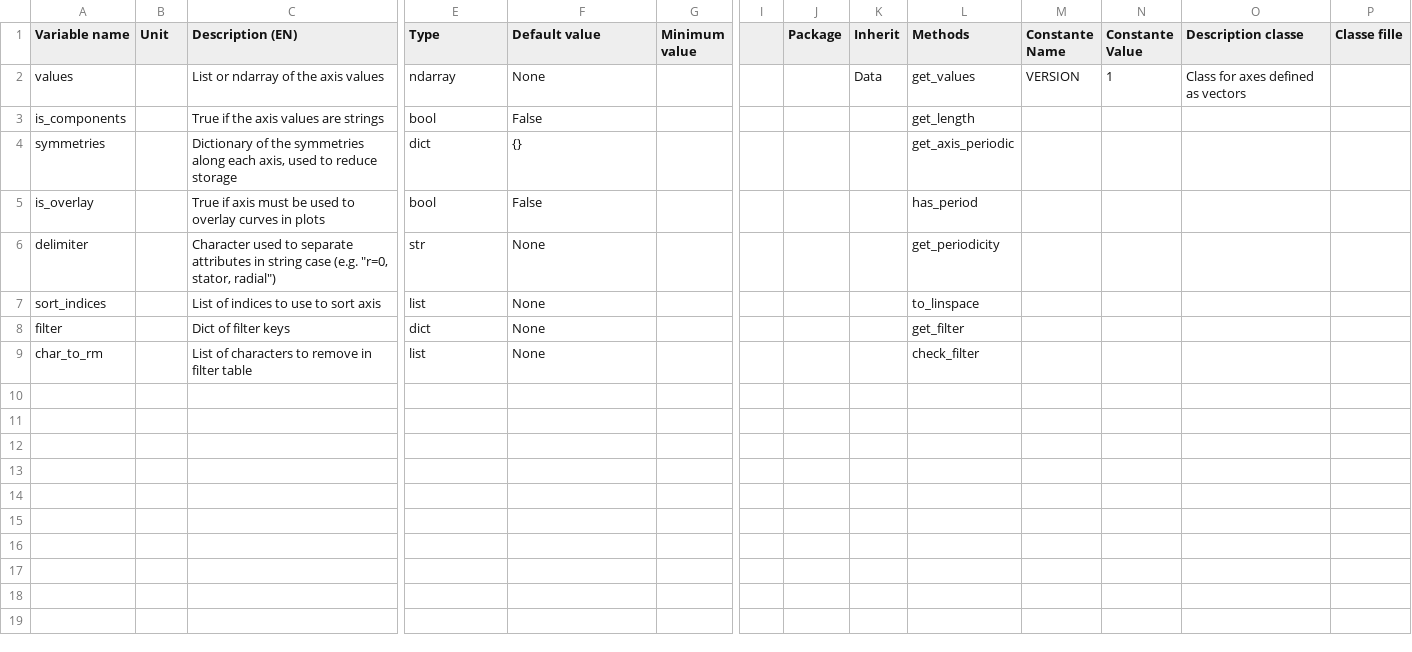
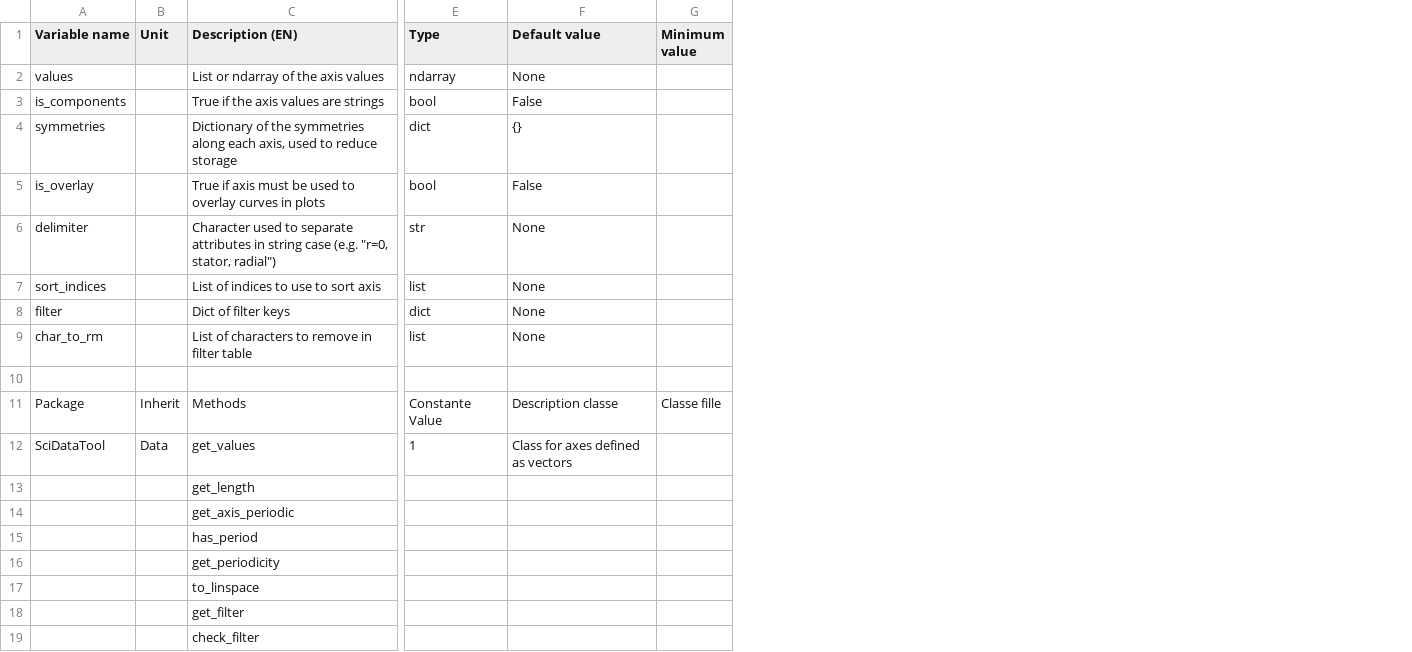
Before and after one commit to EmileDvs/pyleecan, a CSV file: src/pyleecan/Generator/ClassesRef/SciDataTool/Data1D.csv, drawn as a sheet; only a part is shown, gaps mark what is left out; removed rows and columns are numbered as before the commit, all else as after; rows hold the shown columns only; the diff names each change by its address in the sheet, - before the commit and + after, or states it on an @@ line.

```diff
--- a/src/pyleecan/Generator/ClassesRef/SciDataTool/Data1D.csv
+++ b/src/pyleecan/Generator/ClassesRef/SciDataTool/Data1D.csv
-column I, empty
-column J (Package), empty
-column K (Inherit), row 2: Data
-column L (Methods), rows 2-9: get_values | get_length | get_axis_periodic | has_period | get_periodicity | to_linspace | get_filter | check_filter
-column M (Constante Name), row 2: VERSION
-column N (Constante Value), row 2: 1
-column O (Description classe), row 2: Class for axes defined as vectors
-column P (Classe fille), empty
+row 10: (empty)
+row 11: Package | Inherit | Methods | Constante Value | Description classe | Classe fille
+row 12: SciDataTool | Data | get_values | 1 | Class for axes defined as vectors
+row 13:  |  | get_length
+row 14:  |  | get_axis_periodic
+row 15:  |  | has_period
+row 16:  |  | get_periodicity
+row 17:  |  | to_linspace
+row 18:  |  | get_filter
+row 19:  |  | check_filter
```
Also changed, not shown: src/pyleecan/Generator/ClassesRef/SciDataTool/DataND.csv, src/pyleecan/Generator/ClassesRef/SciDataTool/Norm_func.csv, 32 other files.
